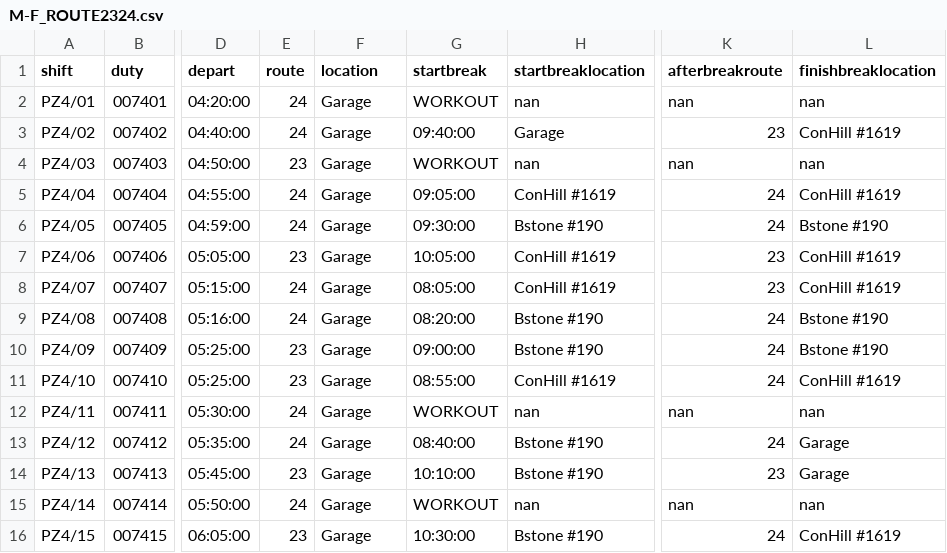
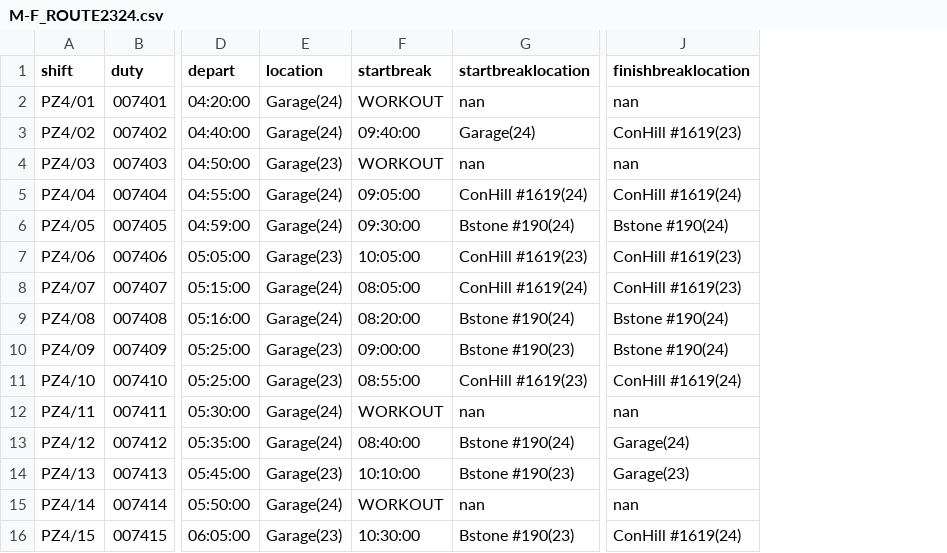
Before and after one commit to robertf670/spdrivercalendar, a CSV file: assets/M-F_ROUTE2324.csv, drawn as a sheet; only a part is shown, gaps mark what is left out; removed rows and columns are numbered as before the commit, all else as after; the diff covers the shown part only; the diff names each change by its address in the sheet, - before the commit and + after, or states it on an @@ line.

Commit message:
v2.15.8 - New Zone 4 Routes 23/24 implementation with automatic date-based switching

```diff
--- a/assets/M-F_ROUTE2324.csv
+++ b/assets/M-F_ROUTE2324.csv
-column E (route), rows 2-16: 24 | 24 | 23 | 24 | 24 | 23 | 24 | 24 | 23 | 23 | 24 | 24 | 23 | 24 | 23
-column K (afterbreakroute), rows 2-16: nan | 23 | nan | 24 | 24 | 23 | 23 | 24 | 24 | 24 | nan | 24 | 23 | nan | 24
-E2:E3 (location): Garage
+E2:E3 (location): Garage(24)
-G3 (startbreaklocation): Garage
+G3 (startbreaklocation): Garage(24)
-J3 (finishbreaklocation): ConHill #1619
+J3 (finishbreaklocation): ConHill #1619(23)
-E4 (location): Garage
+E4 (location): Garage(23)
-E5:E6 (location): Garage
+E5:E6 (location): Garage(24)
-G5 (startbreaklocation): ConHill #1619
+G5 (startbreaklocation): ConHill #1619(24)
-J5 (finishbreaklocation): ConHill #1619
+J5 (finishbreaklocation): ConHill #1619(24)
-G6 (startbreaklocation): Bstone #190
+G6 (startbreaklocation): Bstone #190(24)
-J6 (finishbreaklocation): Bstone #190
+J6 (finishbreaklocation): Bstone #190(24)
-E7 (location): Garage
+E7 (location): Garage(23)
-G7 (startbreaklocation): ConHill #1619
+G7 (startbreaklocation): ConHill #1619(23)
-J7:J8 (finishbreaklocation): ConHill #1619
+J7:J8 (finishbreaklocation): ConHill #1619(23)
-E8:E9 (location): Garage
+E8:E9 (location): Garage(24)
-G8 (startbreaklocation): ConHill #1619
+G8 (startbreaklocation): ConHill #1619(24)
-G9 (startbreaklocation): Bstone #190
+G9 (startbreaklocation): Bstone #190(24)
-J9:J10 (finishbreaklocation): Bstone #190
+J9:J10 (finishbreaklocation): Bstone #190(24)
-E10:E11 (location): Garage
+E10:E11 (location): Garage(23)
-G10 (startbreaklocation): Bstone #190
+G10 (startbreaklocation): Bstone #190(23)
-G11 (startbreaklocation): ConHill #1619
+G11 (startbreaklocation): ConHill #1619(23)
-J11 (finishbreaklocation): ConHill #1619
+J11 (finishbreaklocation): ConHill #1619(24)
-E12:E13 (location): Garage
+E12:E13 (location): Garage(24)
-G13 (startbreaklocation): Bstone #190
+G13 (startbreaklocation): Bstone #190(24)
-J13 (finishbreaklocation): Garage
+J13 (finishbreaklocation): Garage(24)
-E14 (location): Garage
+E14 (location): Garage(23)
-G14 (startbreaklocation): Bstone #190
+G14 (startbreaklocation): Bstone #190(23)
-J14 (finishbreaklocation): Garage
+J14 (finishbreaklocation): Garage(23)
-E15 (location): Garage
+E15 (location): Garage(24)
-E16 (location): Garage
+E16 (location): Garage(23)
-G16 (startbreaklocation): Bstone #190
+G16 (startbreaklocation): Bstone #190(23)
-J16 (finishbreaklocation): ConHill #1619
+J16 (finishbreaklocation): ConHill #1619(24)
```
Also changed, not shown: 108 edited cells elsewhere in this file, assets/SAT_ROUTE2324.csv, assets/SUN_ROUTE2324.csv, 4 other files.
